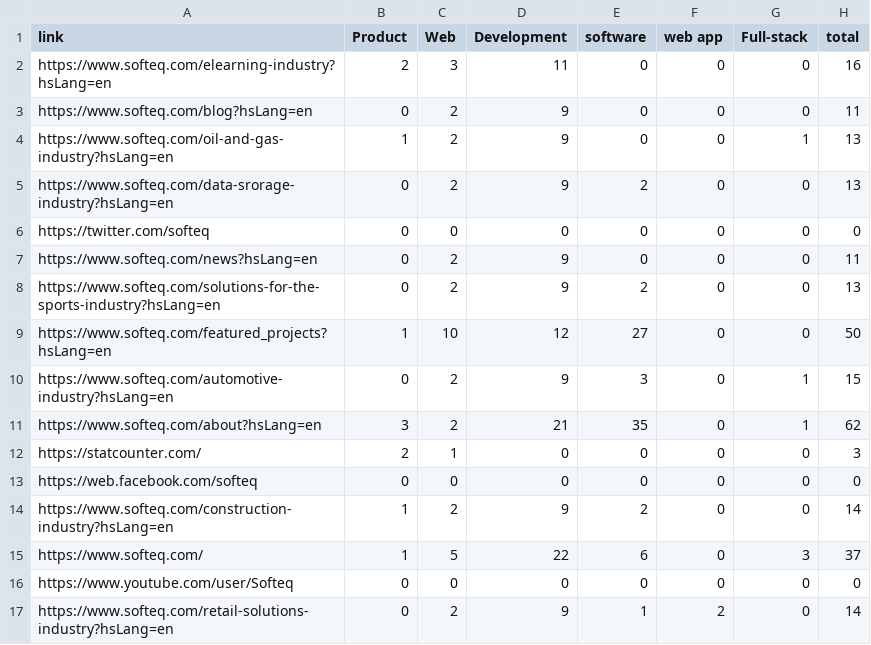
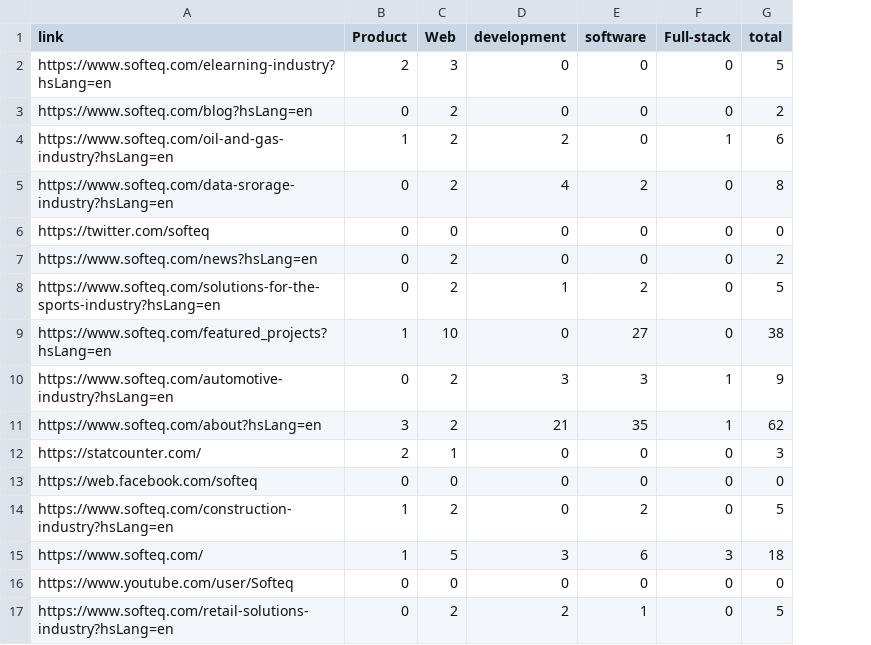
Before and after one commit to uladzislaukandratsiuk/web-crawler, a CSV file: LinksWithTermHits.csv, drawn as a sheet; removed rows and columns are numbered as before the commit, all else as after; the diff names each change by its address in the sheet, - before the commit and + after, or states it on an @@ line.

Commit message:
get terms from properties

```diff
--- a/LinksWithTermHits.csv
+++ b/LinksWithTermHits.csv
-column F (web app), rows 2-17: 0 | 0 | 0 | 0 | 0 | 0 | 0 | 0 | 0 | 0 | 0 | 0 | 0 | 0 | 0 | 2
-D1: Development
+D1: development
-D2 (development): 11
+D2 (development): 0
-G2 (total): 16
+G2 (total): 5
-D3 (development): 9
+D3 (development): 0
-G3 (total): 11
+G3 (total): 2
-D4 (development): 9
+D4 (development): 2
-G4 (total): 13
+G4 (total): 6
-D5 (development): 9
+D5 (development): 4
-G5 (total): 13
+G5 (total): 8
-D7 (development): 9
+D7 (development): 0
-G7 (total): 11
+G7 (total): 2
-D8 (development): 9
+D8 (development): 1
-G8 (total): 13
+G8 (total): 5
-D9 (development): 12
+D9 (development): 0
-G9 (total): 50
+G9 (total): 38
-D10 (development): 9
+D10 (development): 3
-G10 (total): 15
+G10 (total): 9
-D14 (development): 9
+D14 (development): 0
-G14 (total): 14
+G14 (total): 5
-D15 (development): 22
+D15 (development): 3
-G15 (total): 37
+G15 (total): 18
-D17 (development): 9
+D17 (development): 2
-G17 (total): 14
+G17 (total): 5
```
Also changed, not shown: LinksWithTopTenTermHits.csv, 3 other files.
